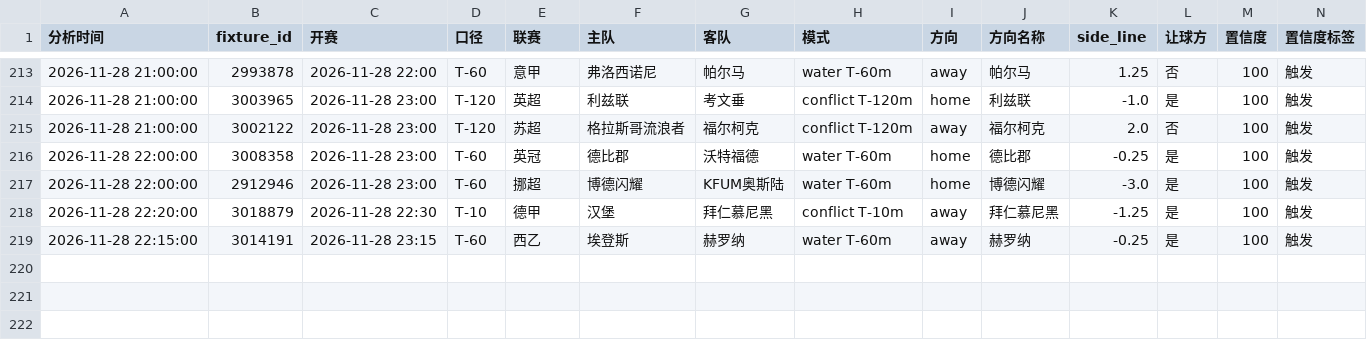
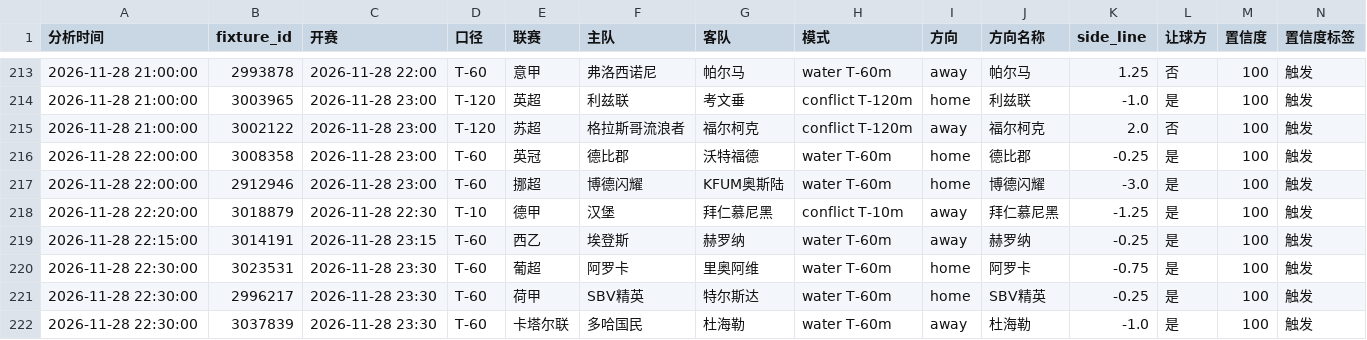
Before and after one commit to housan321/football-rule-engine, a CSV file: tracking/paper_tracking.csv, drawn as a sheet; only a part is shown, gaps mark what is left out; rows hold the shown columns only; the diff names each change by its address in the sheet, - before the commit and + after, or states it on an @@ line.

```diff
--- a/tracking/paper_tracking.csv
+++ b/tracking/paper_tracking.csv
+row 220: 2026-11-28 22:30:00 | 3023531 | 2026-11-28 23:30 | T-60 | 葡超 | 阿罗卡 | 里奥阿维 | water T-60m | home | 阿罗卡 | -0.75 | 是 | 100 | 触发
+row 221: 2026-11-28 22:30:00 | 2996217 | 2026-11-28 23:30 | T-60 | 荷甲 | SBV精英 | 特尔斯达 | water T-60m | home | SBV精英 | -0.25 | 是 | 100 | 触发
+row 222: 2026-11-28 22:30:00 | 3037839 | 2026-11-28 23:30 | T-60 | 卡塔尔联 | 多哈国民 | 杜海勒 | water T-60m | away | 杜海勒 | -1.0 | 是 | 100 | 触发
```
Also changed, not shown: 1 other file.
